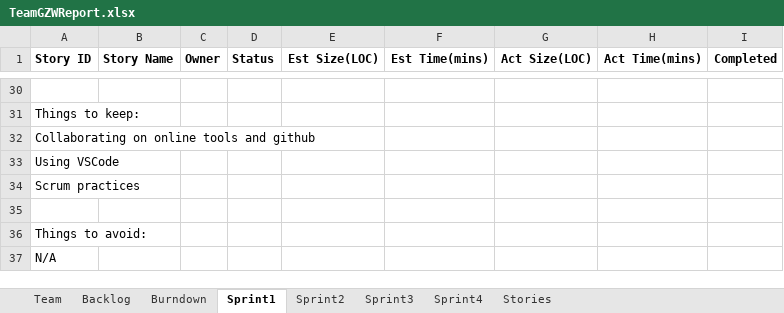
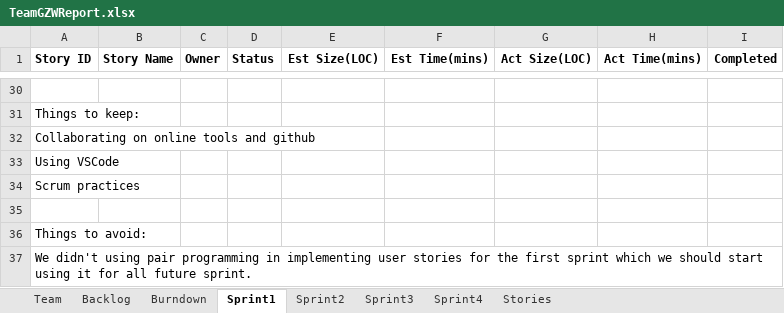
Before and after one commit to Gaojie-Li/SSW555Project, an Excel workbook: TeamGZWReport.xlsx, sheet Sprint1, drawn as a sheet; only a part is shown, gaps mark what is left out; values as stored, in another font and other column widths than the file's, no borders; the diff names each change by its address in the sheet, - before the commit and + after, or states it on an @@ line.

```diff
--- a/TeamGZWReport.xlsx (sheet Sprint1)
+++ b/TeamGZWReport.xlsx (sheet Sprint1)
-A37 (Story ID): N/A
+A37 (Story ID): We didn't using pair programming in implementing user stories for the first sprint which we should start using it for all future sprint.
```
Also changed, not shown: charts or pictures, 4 other files.
